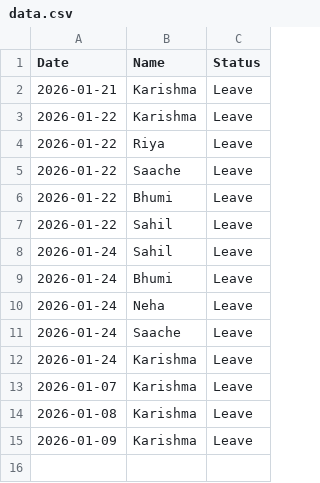
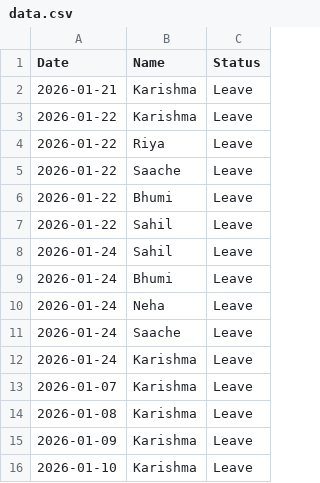
Before and after one commit to rahulmalviya1452-creator/Employees-Attendance, a CSV file: data.csv, drawn as a sheet.

Commit message:
Update attendance data

```diff
--- a/data.csv
+++ b/data.csv
@@ -15 +15,2 @@ Date,Name,Status
 2026-01-09,Karishma,Leave
+2026-01-10,Karishma,Leave
```
